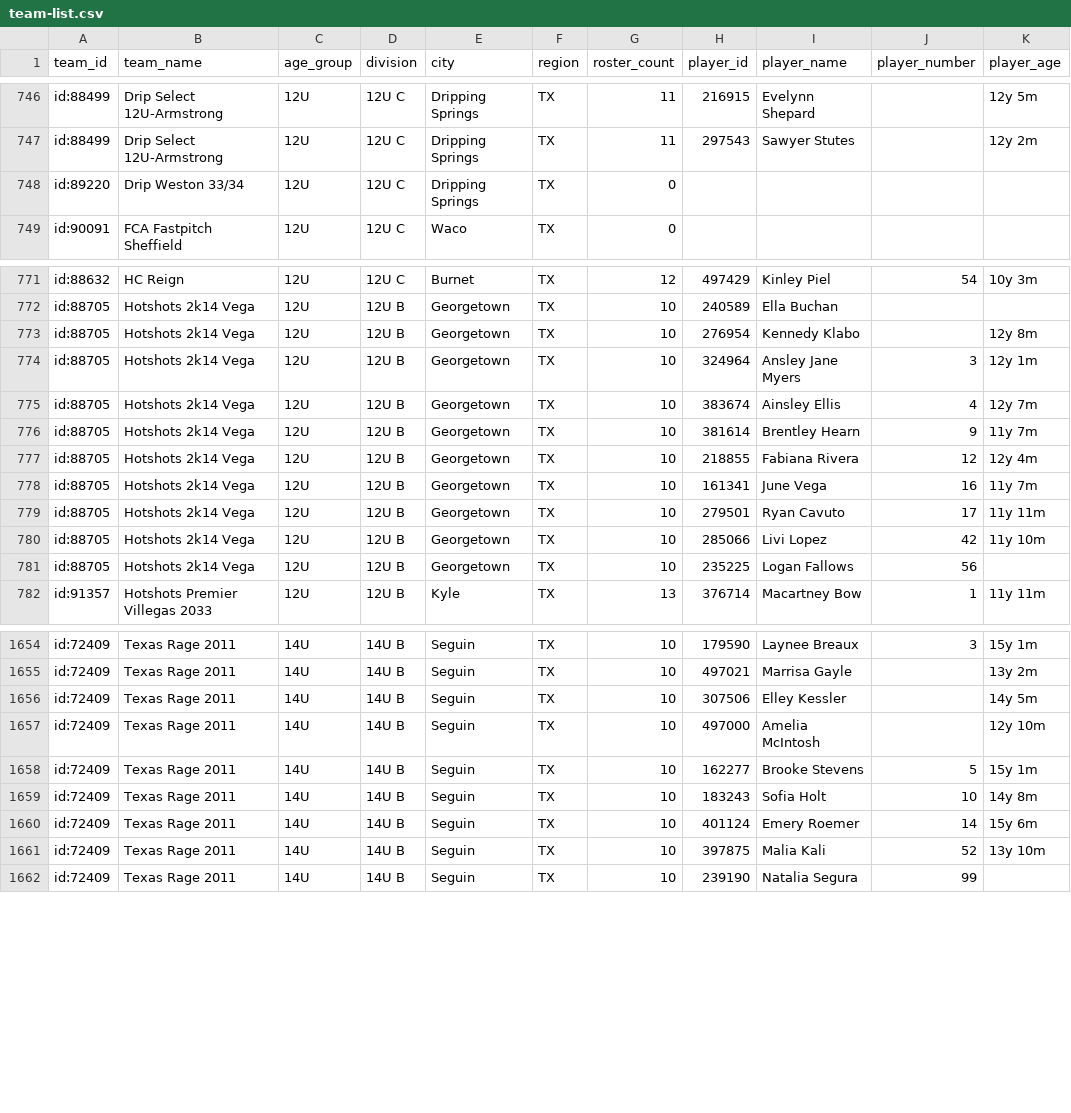
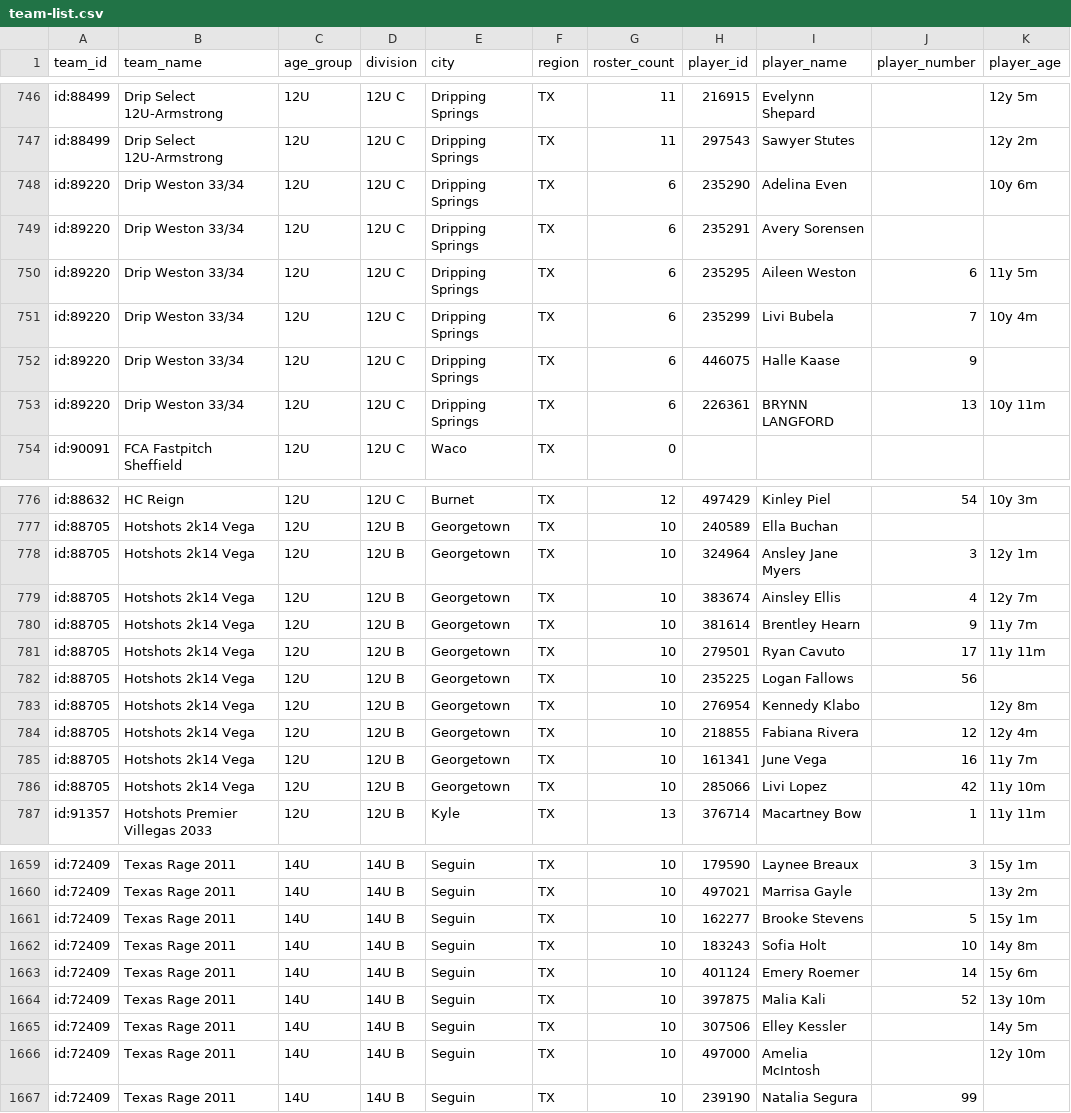
Before and after one commit to jeremiah9980/ncs-monitor, a CSV file: reports/team-list.csv, drawn as a sheet; only a part is shown, gaps mark what is left out; the diff covers the shown part only.

```diff
--- a/reports/team-list.csv
+++ b/reports/team-list.csv
@@ -747,3 +747,8 @@ id:88499,Drip Select 12U-Armstrong,12U,12U C,Dripping Springs,TX,11,216915,Evely
 id:88499,Drip Select 12U-Armstrong,12U,12U C,Dripping Springs,TX,11,297543,Sawyer Stutes,,12y 2m
-id:89220,Drip Weston 33/34,12U,12U C,Dripping Springs,TX,0,,,,
+id:89220,Drip Weston 33/34,12U,12U C,Dripping Springs,TX,6,235290,Adelina Even,,10y 6m
+id:89220,Drip Weston 33/34,12U,12U C,Dripping Springs,TX,6,235291,Avery Sorensen,,
+id:89220,Drip Weston 33/34,12U,12U C,Dripping Springs,TX,6,235295,Aileen Weston,6,11y 5m
+id:89220,Drip Weston 33/34,12U,12U C,Dripping Springs,TX,6,235299,Livi Bubela,7,10y 4m
+id:89220,Drip Weston 33/34,12U,12U C,Dripping Springs,TX,6,446075,Halle Kaase,9,
+id:89220,Drip Weston 33/34,12U,12U C,Dripping Springs,TX,6,226361,BRYNN LANGFORD,13,10y 11m
 id:90091,FCA Fastpitch Sheffield,12U,12U C,Waco,TX,0,,,,
@@ -772,3 +777,2 @@ id:88632,HC Reign,12U,12U C,Burnet,TX,12,497429,Kinley Piel,54,10y 3m
 id:88705,Hotshots 2k14 Vega,12U,12U B,Georgetown,TX,10,240589,Ella Buchan,,
-id:88705,Hotshots 2k14 Vega,12U,12U B,Georgetown,TX,10,276954,Kennedy Klabo,,12y 8m
 id:88705,Hotshots 2k14 Vega,12U,12U B,Georgetown,TX,10,324964,Ansley Jane Myers,3,12y 1m
@@ -776,7 +780,8 @@ id:88705,Hotshots 2k14 Vega,12U,12U B,Georgetown,TX,10,383674,Ainsley Ellis,4,12
 id:88705,Hotshots 2k14 Vega,12U,12U B,Georgetown,TX,10,381614,Brentley Hearn,9,11y 7m
+id:88705,Hotshots 2k14 Vega,12U,12U B,Georgetown,TX,10,279501,Ryan Cavuto,17,11y 11m
+id:88705,Hotshots 2k14 Vega,12U,12U B,Georgetown,TX,10,235225,Logan Fallows,56,
+id:88705,Hotshots 2k14 Vega,12U,12U B,Georgetown,TX,10,276954,Kennedy Klabo,,12y 8m
 id:88705,Hotshots 2k14 Vega,12U,12U B,Georgetown,TX,10,218855,Fabiana Rivera,12,12y 4m
 id:88705,Hotshots 2k14 Vega,12U,12U B,Georgetown,TX,10,161341,June Vega,16,11y 7m
-id:88705,Hotshots 2k14 Vega,12U,12U B,Georgetown,TX,10,279501,Ryan Cavuto,17,11y 11m
 id:88705,Hotshots 2k14 Vega,12U,12U B,Georgetown,TX,10,285066,Livi Lopez,42,11y 10m
-id:88705,Hotshots 2k14 Vega,12U,12U B,Georgetown,TX,10,235225,Logan Fallows,56,
 id:91357,Hotshots Premier Villegas 2033,12U,12U B,Kyle,TX,13,376714,Macartney Bow,1,11y 11m
@@ -1655,4 +1660,2 @@ id:72409,Texas Rage 2011,14U,14U B,Seguin,TX,10,179590,Laynee Breaux,3,15y 1m
 id:72409,Texas Rage 2011,14U,14U B,Seguin,TX,10,497021,Marrisa Gayle,,13y 2m
-id:72409,Texas Rage 2011,14U,14U B,Seguin,TX,10,307506,Elley Kessler,,14y 5m
-id:72409,Texas Rage 2011,14U,14U B,Seguin,TX,10,497000,Amelia McIntosh,,12y 10m
 id:72409,Texas Rage 2011,14U,14U B,Seguin,TX,10,162277,Brooke Stevens,5,15y 1m
@@ -1661,2 +1664,4 @@ id:72409,Texas Rage 2011,14U,14U B,Seguin,TX,10,401124,Emery Roemer,14,15y 6m
 id:72409,Texas Rage 2011,14U,14U B,Seguin,TX,10,397875,Malia Kali,52,13y 10m
+id:72409,Texas Rage 2011,14U,14U B,Seguin,TX,10,307506,Elley Kessler,,14y 5m
+id:72409,Texas Rage 2011,14U,14U B,Seguin,TX,10,497000,Amelia McIntosh,,12y 10m
 id:72409,Texas Rage 2011,14U,14U B,Seguin,TX,10,239190,Natalia Segura,99,
```
Also changed, not shown: 18 moved rows elsewhere in this file, reports/changelog.csv, 4 other files.
